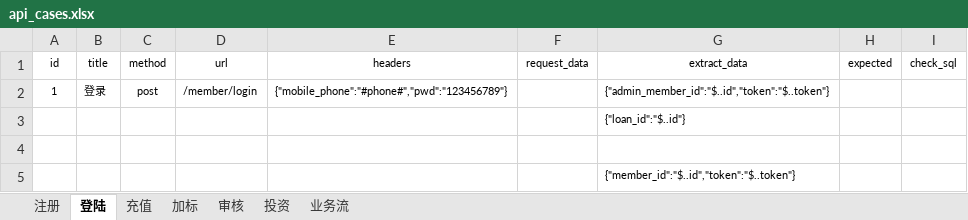
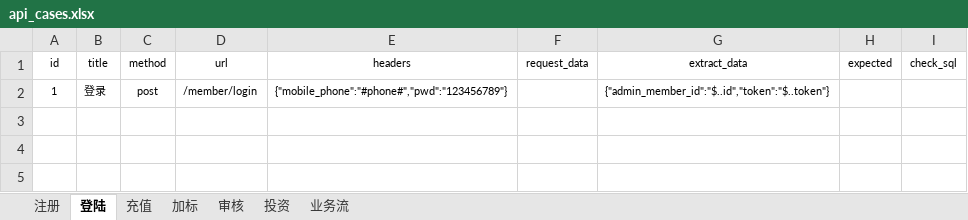
Before and after one commit to dengfan2018/python-api-testing, an Excel workbook: testcasedatas/api_cases.xlsx, sheet 登陆, drawn as a sheet; values as stored, in another font and other column widths than the file's, no borders; the diff names each change by its address in the sheet, - before the commit and + after, or states it on an @@ line.

```diff
--- a/testcasedatas/api_cases.xlsx (sheet 登陆)
+++ b/testcasedatas/api_cases.xlsx (sheet 登陆)
-row 3:  |  |  |  |  |  | {"loan_id":"$..id"}
-row 4: (empty)
-row 5:  |  |  |  |  |  | {"member_id":"$..id","token":"$..token"}
```
Also changed, not shown: sheet 注册, 12 other files.
